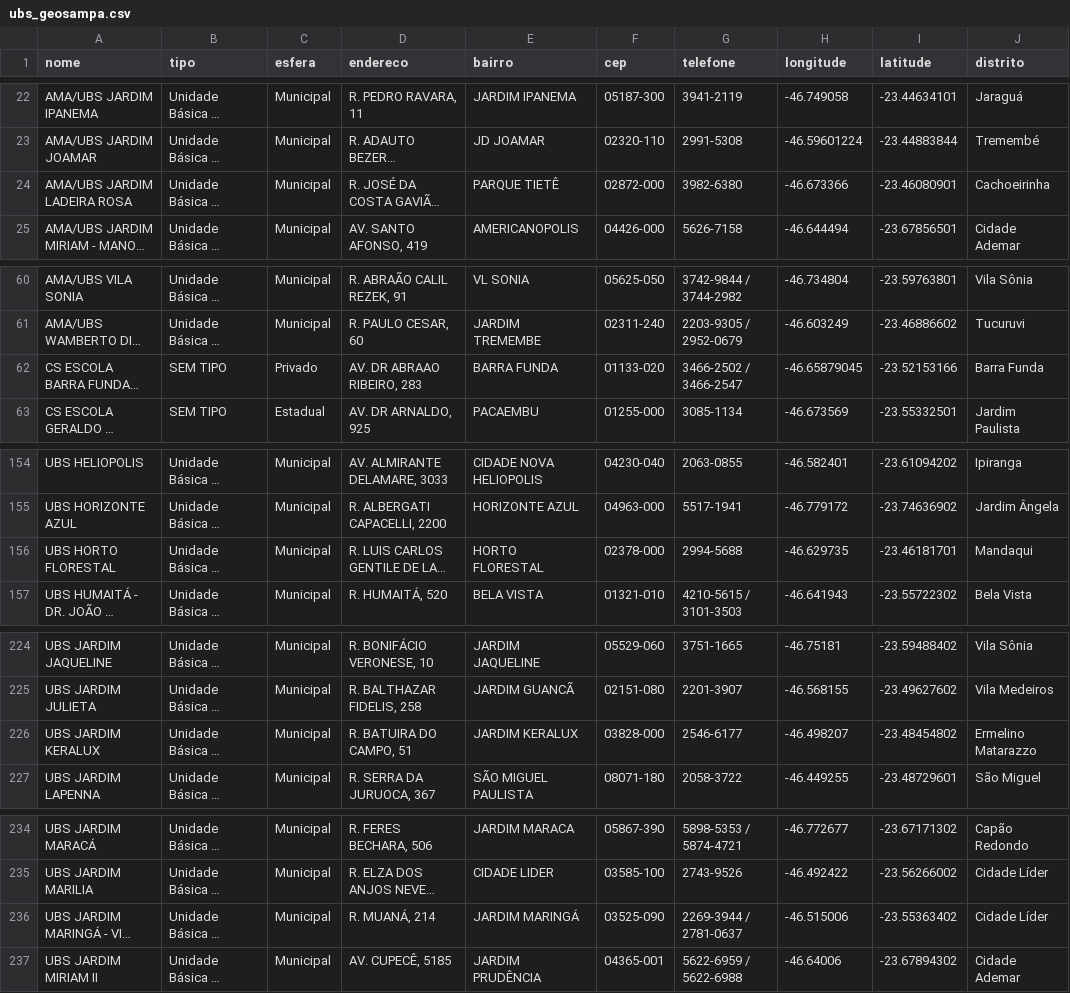
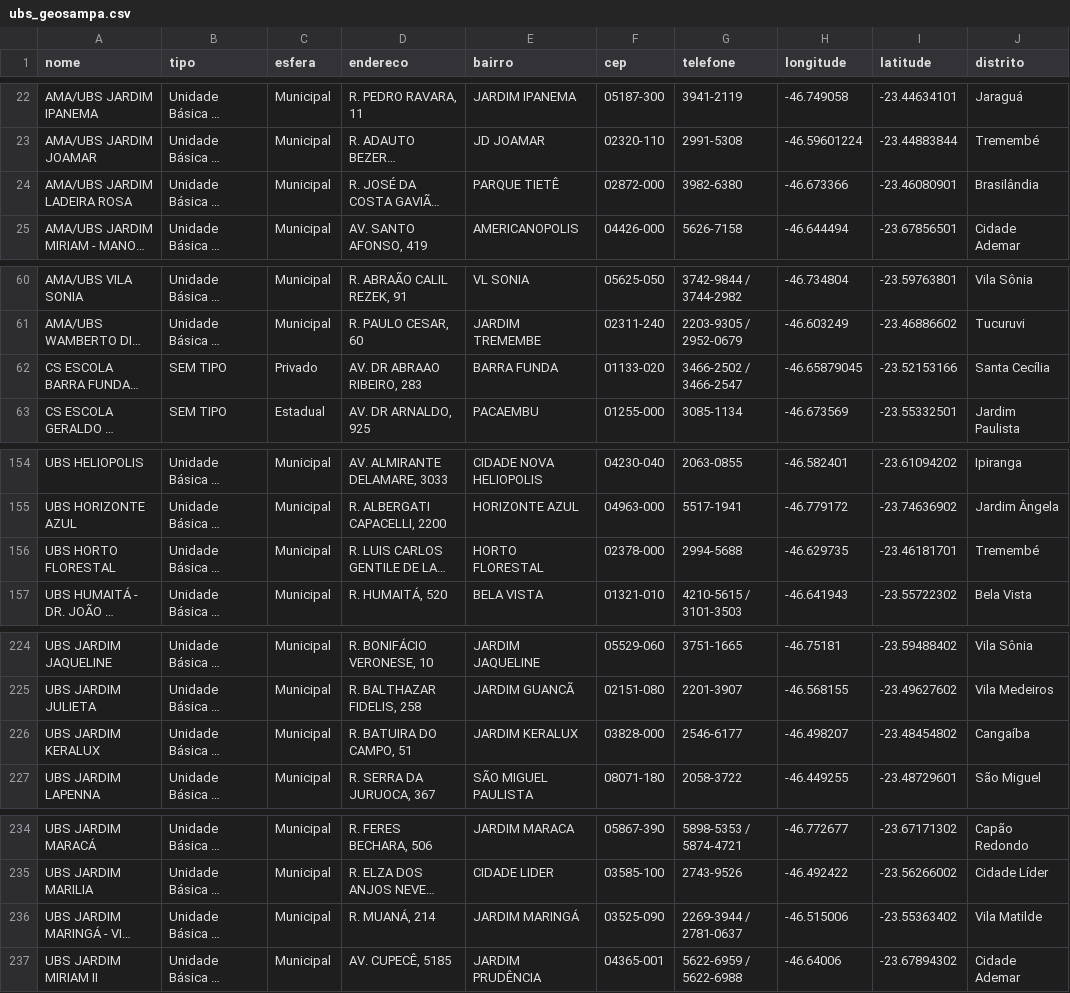
Before and after one commit to delbem-research/imagemsp, a CSV file: src/data-source-static/data/raw/ubs_geosampa.csv, drawn as a sheet; only a part is shown, gaps mark what is left out; long unchanged cells end in …; the diff covers the shown part only; the diff names each change by its address in the sheet, - before the commit and + after, or states it on an @@ line.

```diff
--- a/src/data-source-static/data/raw/ubs_geosampa.csv
+++ b/src/data-source-static/data/raw/ubs_geosampa.csv
-J24 (distrito): Cachoeirinha
+J24 (distrito): Brasilândia
-J62 (distrito): Barra Funda
+J62 (distrito): Santa Cecília
-J156 (distrito): Mandaqui
+J156 (distrito): Tremembé
-J226 (distrito): Ermelino Matarazzo
+J226 (distrito): Cangaíba
-J236 (distrito): Cidade Líder
+J236 (distrito): Vila Matilde
```
Also changed, not shown: 3 edited cells elsewhere in this file, src/data-source-static/data/raw/estacoes_metro_trem_geosampa.csv, src/data-source-static/data/raw/restaurantes_publicos_geosampa.csv, 19 other files.
